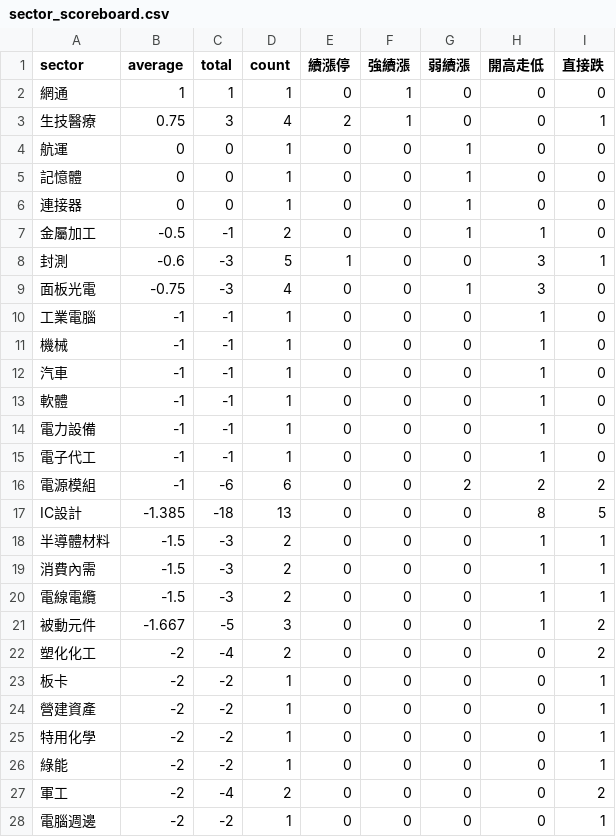
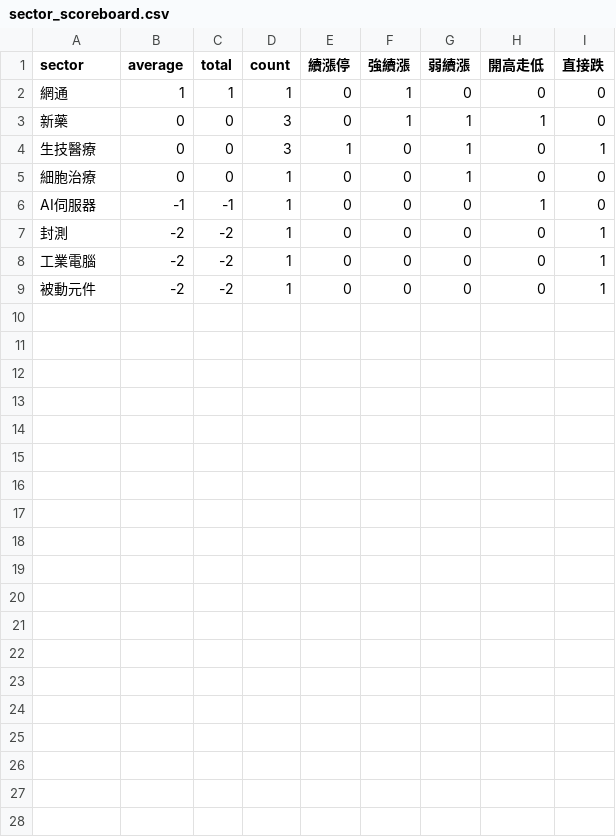
Before and after one commit to ilovechenjj986/daytrade-scoreboard, a CSV file: site/sector_scoreboard.csv, drawn as a sheet.

```diff
--- a/site/sector_scoreboard.csv
+++ b/site/sector_scoreboard.csv
@@ -2,27 +2,8 @@
 "網通","1","1","1","0","1","0","0","0"
-"生技醫療","0.75","3","4","2","1","0","0","1"
-"航運","0","0","1","0","0","1","0","0"
-"記憶體","0","0","1","0","0","1","0","0"
-"連接器","0","0","1","0","0","1","0","0"
-"金屬加工","-0.5","-1","2","0","0","1","1","0"
-"封測","-0.6","-3","5","1","0","0","3","1"
-"面板光電","-0.75","-3","4","0","0","1","3","0"
-"工業電腦","-1","-1","1","0","0","0","1","0"
-"機械","-1","-1","1","0","0","0","1","0"
-"汽車","-1","-1","1","0","0","0","1","0"
-"軟體","-1","-1","1","0","0","0","1","0"
-"電力設備","-1","-1","1","0","0","0","1","0"
-"電子代工","-1","-1","1","0","0","0","1","0"
-"電源模組","-1","-6","6","0","0","2","2","2"
-"IC設計","-1.385","-18","13","0","0","0","8","5"
-"半導體材料","-1.5","-3","2","0","0","0","1","1"
-"消費內需","-1.5","-3","2","0","0","0","1","1"
-"電線電纜","-1.5","-3","2","0","0","0","1","1"
-"被動元件","-1.667","-5","3","0","0","0","1","2"
-"塑化化工","-2","-4","2","0","0","0","0","2"
-"板卡","-2","-2","1","0","0","0","0","1"
-"營建資產","-2","-2","1","0","0","0","0","1"
-"特用化學","-2","-2","1","0","0","0","0","1"
-"綠能","-2","-2","1","0","0","0","0","1"
-"軍工","-2","-4","2","0","0","0","0","2"
-"電腦週邊","-2","-2","1","0","0","0","0","1"
+"新藥","0","0","3","0","1","1","1","0"
+"生技醫療","0","0","3","1","0","1","0","1"
+"細胞治療","0","0","1","0","0","1","0","0"
+"AI伺服器","-1","-1","1","0","0","0","1","0"
+"封測","-2","-2","1","0","0","0","0","1"
+"工業電腦","-2","-2","1","0","0","0","0","1"
+"被動元件","-2","-2","1","0","0","0","0","1"
```
Also changed, not shown: 3 other files.
